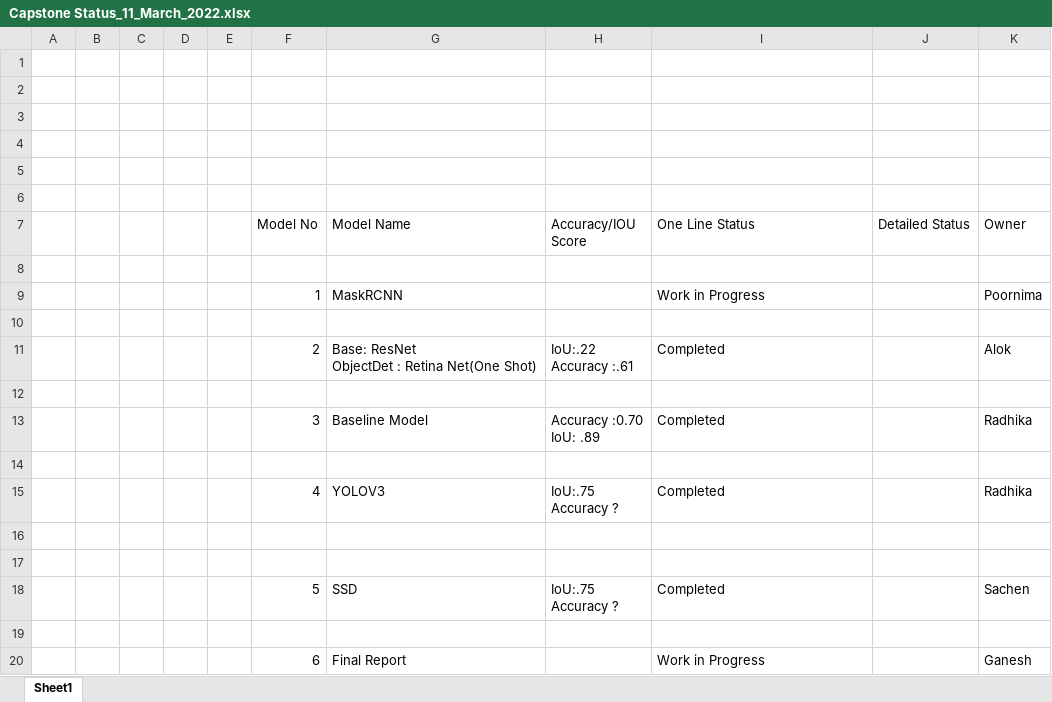
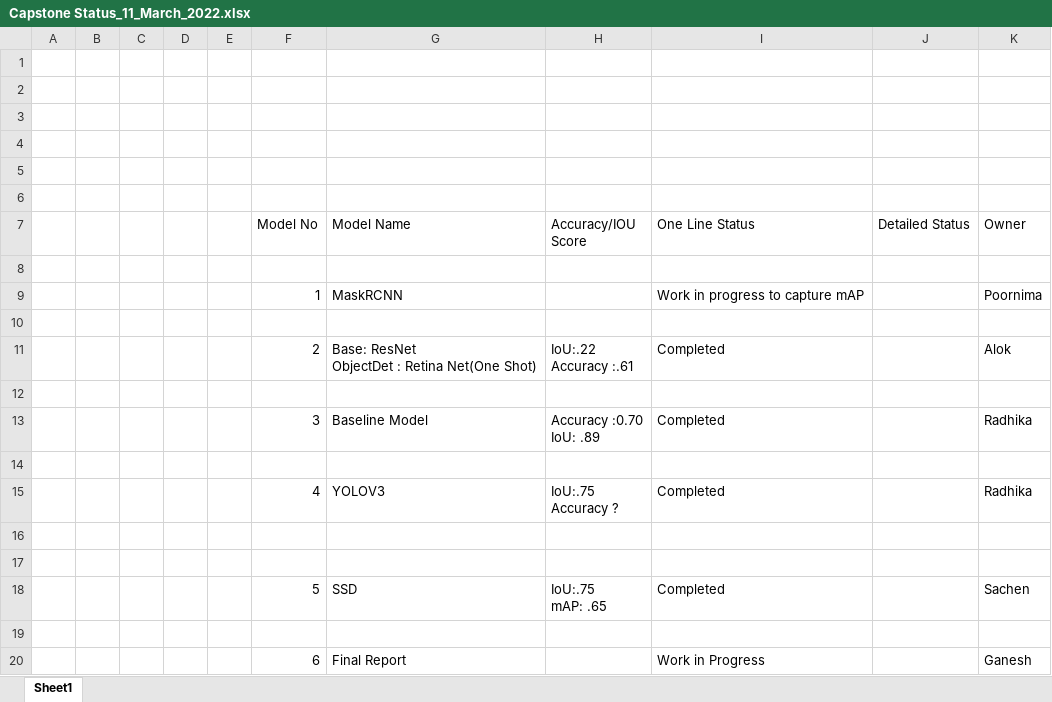
Before and after one commit to poornimageorge/AIML_CarDetection, an Excel workbook: Capstone Status_11_March_2022.xlsx, sheet Sheet1, drawn as a sheet; values as stored, in another font and other column widths than the file's, no borders; table styles not drawn; ↵ is a line break in a cell; the diff names each change by its address in the sheet, - before the commit and + after, or states it on an @@ line.

Commit message:
Status_03_12_2022

```diff
--- a/Capstone Status_11_March_2022.xlsx (sheet Sheet1)
+++ b/Capstone Status_11_March_2022.xlsx (sheet Sheet1)
-I9 (One Line Status): Work in Progress
+I9 (One Line Status): Work in progress to capture mAP
-H18 (Accuracy/IOU Score): IoU:.75 ↵ Accuracy ?
+H18 (Accuracy/IOU Score): IoU:.75 ↵ mAP: .65
```
